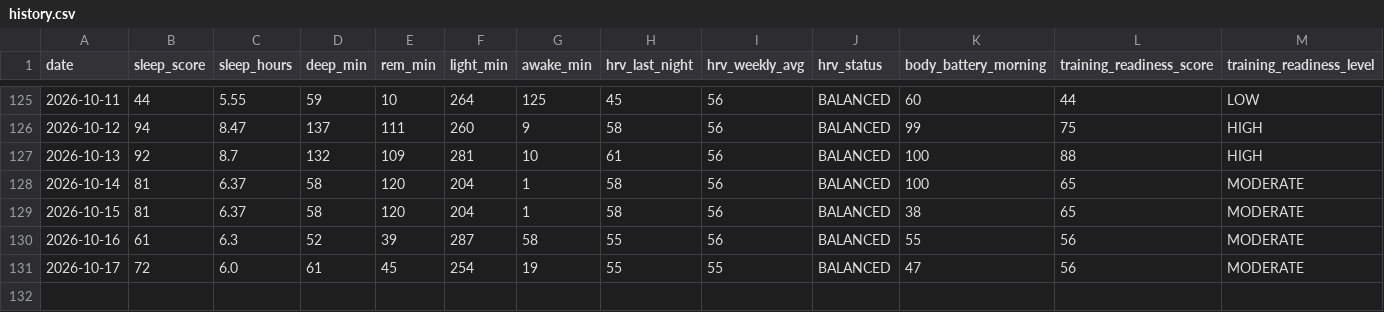
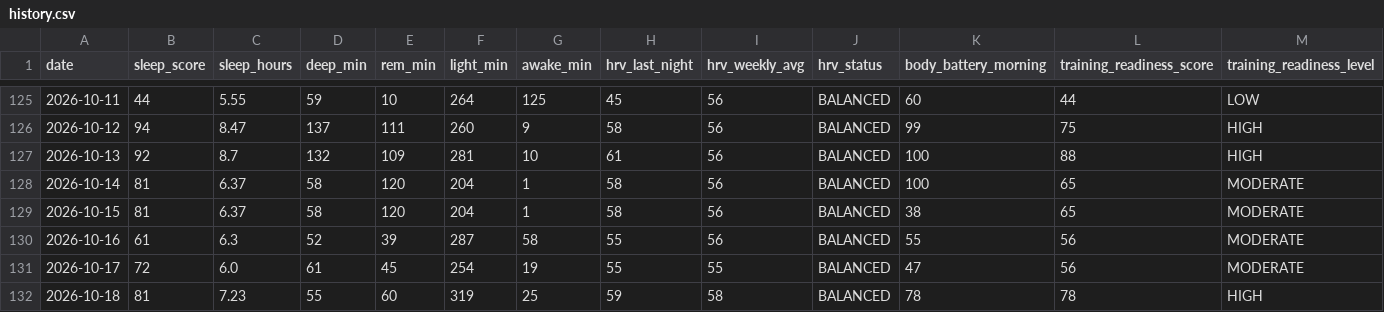
Before and after one commit to juliuskvx/julius-health, a CSV file: data/history.csv, drawn as a sheet; only a part is shown, gaps mark what is left out; rows hold the shown columns only; the diff names each change by its address in the sheet, - before the commit and + after, or states it on an @@ line.

Commit message:
History update 2026-10-18

```diff
--- a/data/history.csv
+++ b/data/history.csv
+row 132: 2026-10-18 | 81 | 7.23 | 55 | 60 | 319 | 25 | 59 | 58 | BALANCED | 78 | 78 | HIGH
```
